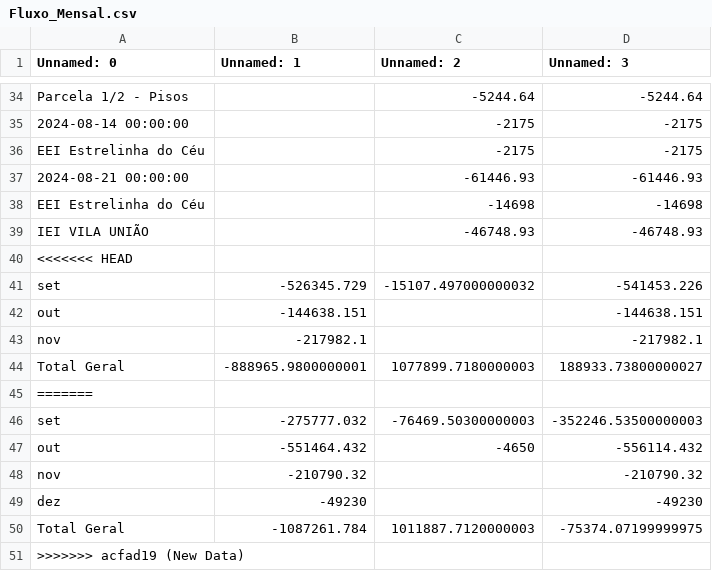
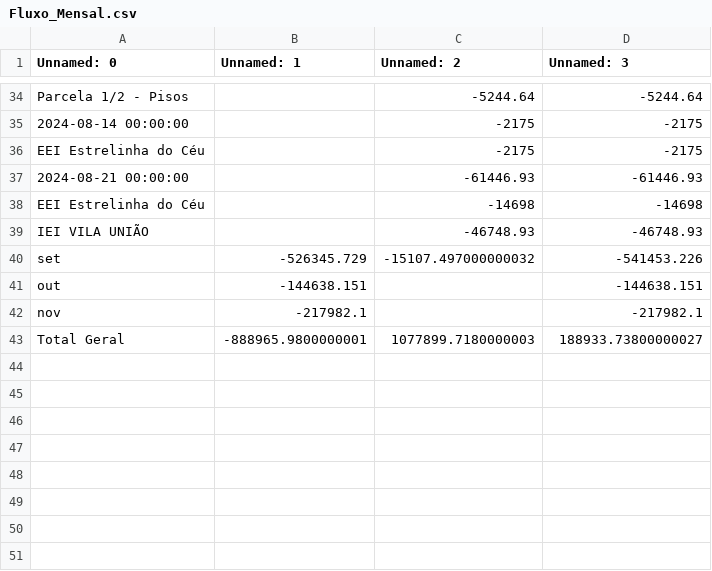
Before and after one commit to jpfpereira/School-Flood-Dash, a CSV file: data/Fluxo_Mensal.csv, drawn as a sheet; only a part is shown, gaps mark what is left out; the diff names each change by its address in the sheet, - before the commit and + after, or states it on an @@ line.

Commit message:
New Data

```diff
--- a/data/Fluxo_Mensal.csv
+++ b/data/Fluxo_Mensal.csv
-row 40: <<<<<<< HEAD
-row 45: =======
-row 46: set | -275777.032 | -76469.50300000003 | -352246.53500000003
-row 47: out | -551464.432 | -4650 | -556114.432
-row 48: nov | -210790.32 |  | -210790.32
-row 49: dez | -49230 |  | -49230
-row 50: Total Geral | -1087261.784 | 1011887.7120000003 | -75374.07199999975
-row 51: >>>>>>> acfad19 (New Data)
```
Also changed, not shown: data/Planilha2.csv, 2 other files.
